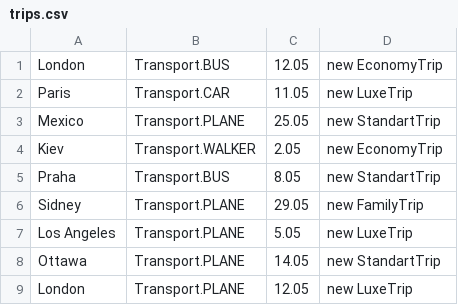
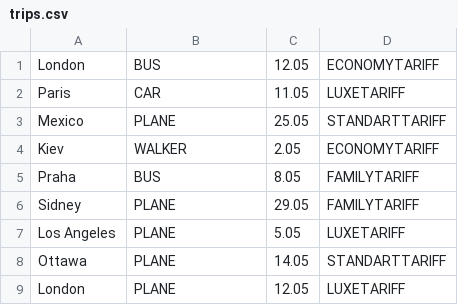
Before and after one commit to Loienko/MyCourseProject, a CSV file: files/trips.csv, drawn as a sheet.

```diff
--- a/files/trips.csv
+++ b/files/trips.csv
@@ -1,9 +1,9 @@
-London;         Transport.BUS;      12.05;  new EconomyTrip;
-Paris;          Transport.CAR;      11.05;  new LuxeTrip;
-Mexico;         Transport.PLANE;    25.05;  new StandartTrip;
-Kiev;           Transport.WALKER;   2.05;   new EconomyTrip;
-Praha;          Transport.BUS;      8.05;   new StandartTrip;
-Sidney;         Transport.PLANE;    29.05;  new FamilyTrip;
-Los Angeles;    Transport.PLANE;    5.05;   new LuxeTrip;
-Ottawa;         Transport.PLANE;    14.05;  new StandartTrip;
-London;         Transport.PLANE;    12.05;  new LuxeTrip;
+London;         BUS;      12.05;  ECONOMYTARIFF;
+Paris;          CAR;      11.05;  LUXETARIFF;
+Mexico;         PLANE;    25.05;  STANDARTTARIFF;
+Kiev;           WALKER;   2.05;   ECONOMYTARIFF;
+Praha;          BUS;      8.05;   FAMILYTARIFF;
+Sidney;         PLANE;    29.05;  FAMILYTARIFF;
+Los Angeles;    PLANE;    5.05;   LUXETARIFF;
+Ottawa;         PLANE;    14.05;  STANDARTTARIFF;
+London;         PLANE;    12.05;  LUXETARIFF;
```
Also changed, not shown: 10 other files.
